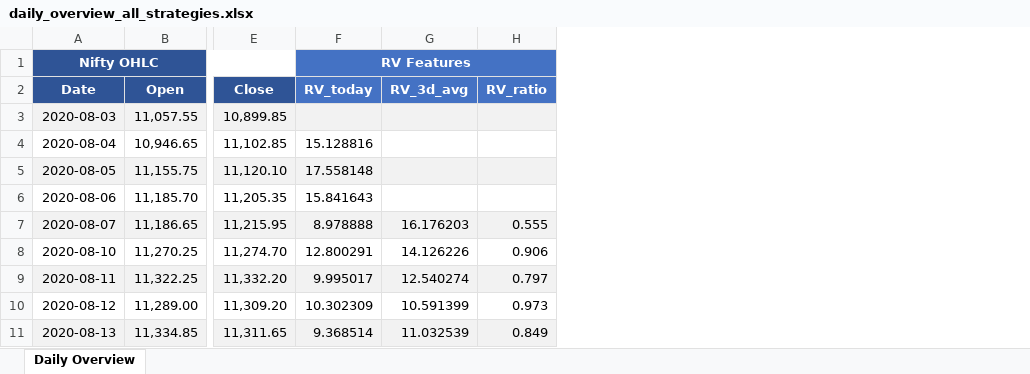
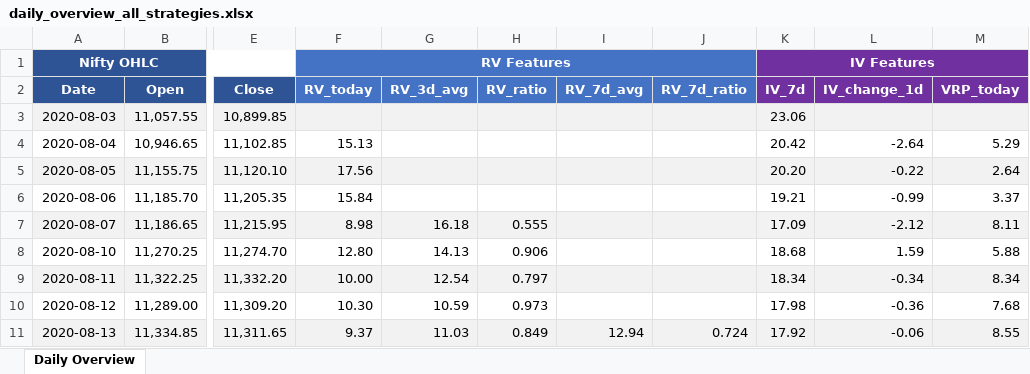
Before and after one commit to harshacrest/RV, an Excel workbook: daily_overview_all_strategies.xlsx, sheet Daily Overview, drawn as a sheet; only a part is shown, gaps mark what is left out; values as stored, in another font and other column widths than the file's, no borders; removed rows and columns are numbered as before the commit, all else as after; the diff names each change by its address in the sheet, - before the commit and + after, or states it on an @@ line.

```diff
--- a/daily_overview_all_strategies.xlsx (sheet Daily Overview)
+++ b/daily_overview_all_strategies.xlsx (sheet Daily Overview)
-column F (RV_today), row 1: RV Features; rows 4-11: 15.128816 | 17.558148 | 15.841643 | 8.978888 | 12.800291 | 9.995017 | 10.302309 | 9.368514
-column G (RV_3d_avg), rows 7-11: 16.176203 | 14.126226 | 12.540274 | 10.591399 | 11.032539
+column F (RV_today), row 1: RV Features; rows 4-11: 15.13 | 17.56 | 15.84 | 8.98 | 12.80 | 10.00 | 10.30 | 9.37
+column G (RV_3d_avg), rows 7-11: 16.18 | 14.13 | 12.54 | 10.59 | 11.03
+column I (RV_7d_avg), row 11: 12.94
+column J (RV_7d_ratio), row 11: 0.724
+column K (IV_7d), row 1: IV Features; rows 3-11: 23.06 | 20.42 | 20.20 | 19.21 | 17.09 | 18.68 | 18.34 | 17.98 | 17.92
+column L (IV_change_1d), rows 4-11: -2.64 | -0.22 | -0.99 | -2.12 | 1.59 | -0.34 | -0.36 | -0.06
+column M (VRP_today), rows 4-11: 5.29 | 2.64 | 3.37 | 8.11 | 5.88 | 8.34 | 7.68 | 8.55
```
Also changed, not shown: 6 other files.
